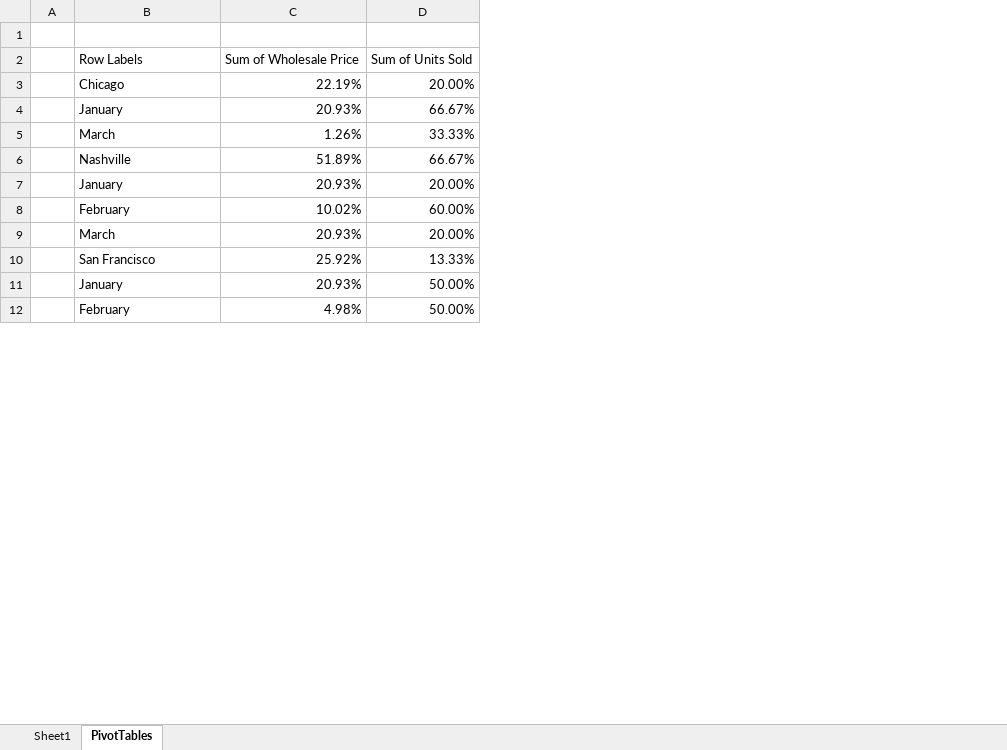
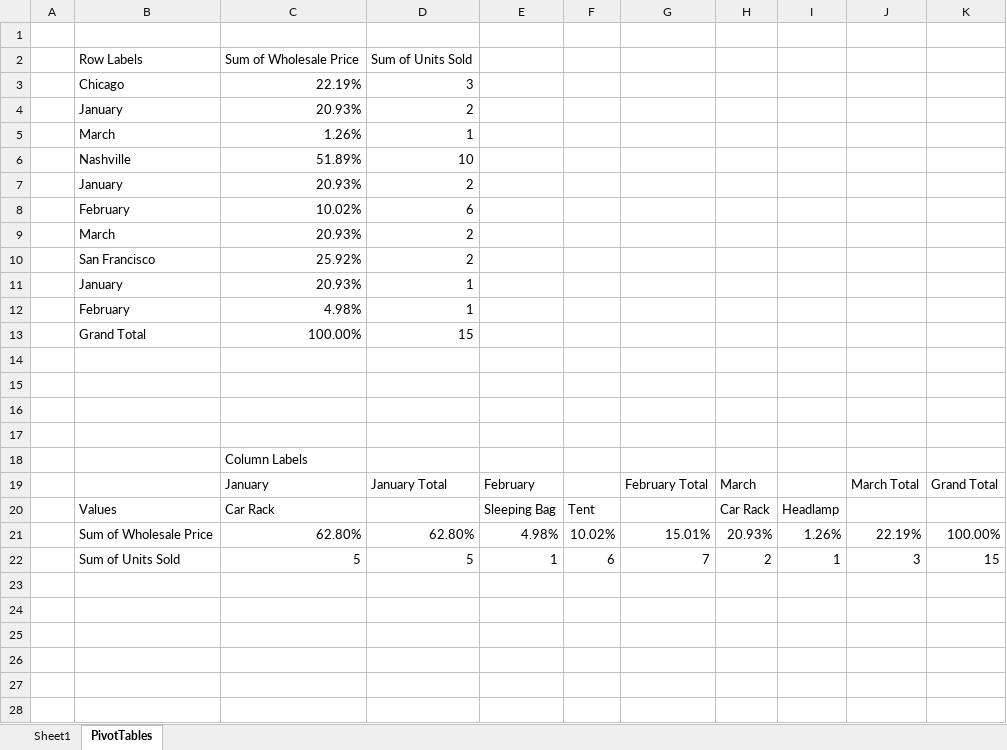
Before and after one commit to jet-global/EPPlus, an Excel workbook: EPPlusTest/Workbooks/PivotTables/PivotTableShowDataAs.xlsx, sheet PivotTables, drawn as a sheet; only a part is shown; values as stored, in another font and other column widths than the file's, no borders; the diff covers the shown part only; the diff names each change by its address in the sheet, - before the commit and + after, or states it on an @@ line.

Commit message:
Add support for percent of total, percent of col, and percent of col for the show data as pivot field setting.

```diff
--- a/EPPlusTest/Workbooks/PivotTables/PivotTableShowDataAs.xlsx (sheet PivotTables)
+++ b/EPPlusTest/Workbooks/PivotTables/PivotTableShowDataAs.xlsx (sheet PivotTables)
+column E, empty
+column F, empty
+column G, empty
+column H, empty
+column I, empty
+column J, empty
+column K, empty
-D3: 20.00%
+D3: 3
-D4: 66.67%
+D4: 2
-D5: 33.33%
+D5: 1
-D6: 66.67%
+D6: 10
-D7: 20.00%
+D7: 2
-D8: 60.00%
+D8: 6
-D9: 20.00%
+D9: 2
-D10: 13.33%
+D10: 2
-D11:D12: 50.00%
+D11:D12: 1
+row 13:  | Grand Total | 100.00% | 15
+row 14: (empty)
+row 15: (empty)
+row 16: (empty)
+row 17: (empty)
+row 18:  |  | Column Labels
+row 19:  |  | January | January Total | February |  | February Total | March |  | March Total | Grand Total
+row 20:  | Values | Car Rack |  | Sleeping Bag | Tent |  | Car Rack | Headlamp
+row 21:  | Sum of Wholesale Price | 62.80% | 62.80% | 4.98% | 10.02% | 15.01% | 20.93% | 1.26% | 22.19% | 100.00%
+row 22:  | Sum of Units Sold | 5 | 5 | 1 | 6 | 7 | 2 | 1 | 3 | 15
+row 23: (empty)
+row 24: (empty)
+row 25: (empty)
+row 26: (empty)
+row 27: (empty)
+row 28: (empty)
```
Also changed, not shown: 38 added rows elsewhere in this sheet, 3 other files.
